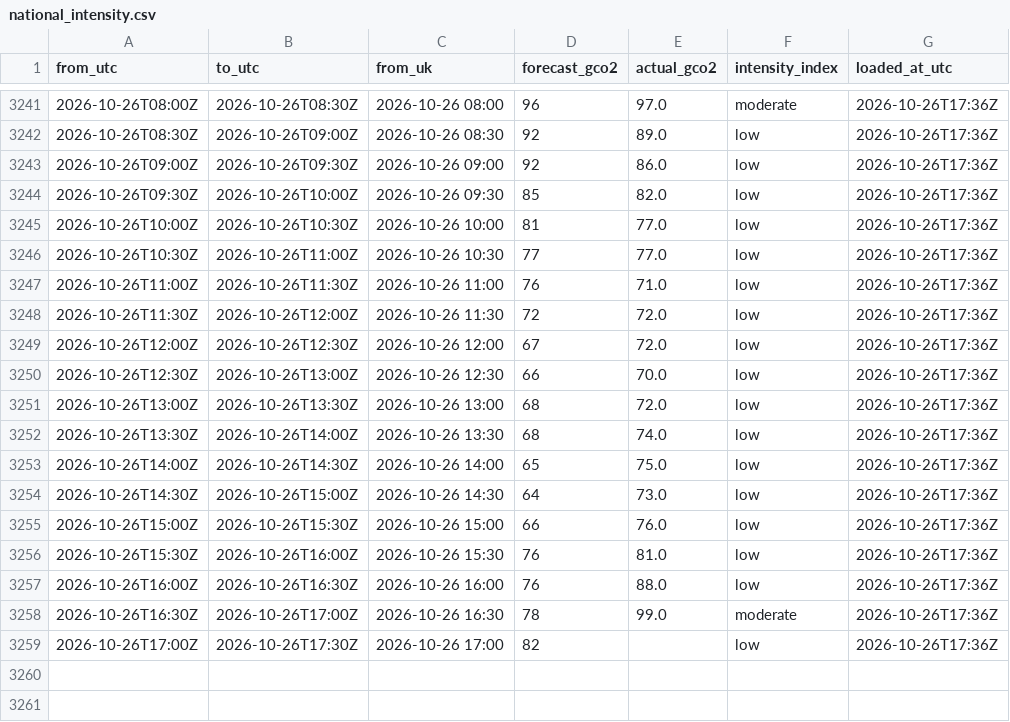
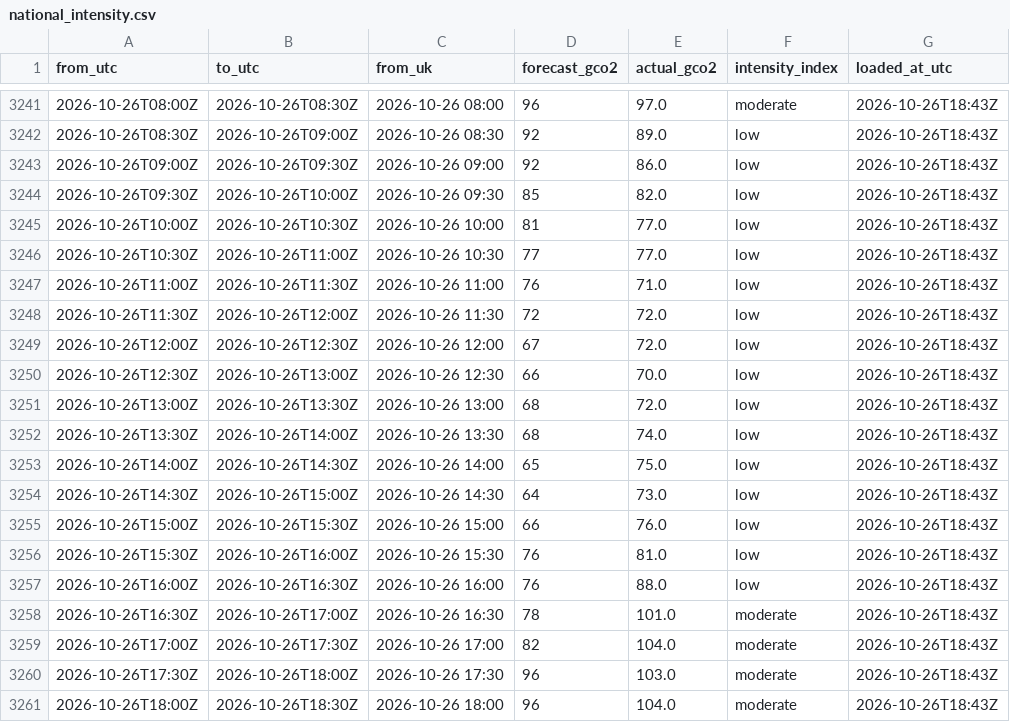
Before and after one commit to raphaliyarohit-collab/uk-grid-carbon, a CSV file: data/national_intensity.csv, drawn as a sheet; only a part is shown, gaps mark what is left out; the diff covers the shown part only.

```diff
--- a/data/national_intensity.csv
+++ b/data/national_intensity.csv
@@ -3241,19 +3241,21 @@ from_utc,to_utc,from_uk,forecast_gco2,actual_gco2,intensity_index,loaded_at_utc
-2026-10-26T08:00Z,2026-10-26T08:30Z,2026-10-26 08:00,96,97.0,moderate,2026-10-26T17:36Z
-2026-10-26T08:30Z,2026-10-26T09:00Z,2026-10-26 08:30,92,89.0,low,2026-10-26T17:36Z
-2026-10-26T09:00Z,2026-10-26T09:30Z,2026-10-26 09:00,92,86.0,low,2026-10-26T17:36Z
-2026-10-26T09:30Z,2026-10-26T10:00Z,2026-10-26 09:30,85,82.0,low,2026-10-26T17:36Z
-2026-10-26T10:00Z,2026-10-26T10:30Z,2026-10-26 10:00,81,77.0,low,2026-10-26T17:36Z
-2026-10-26T10:30Z,2026-10-26T11:00Z,2026-10-26 10:30,77,77.0,low,2026-10-26T17:36Z
-2026-10-26T11:00Z,2026-10-26T11:30Z,2026-10-26 11:00,76,71.0,low,2026-10-26T17:36Z
-2026-10-26T11:30Z,2026-10-26T12:00Z,2026-10-26 11:30,72,72.0,low,2026-10-26T17:36Z
-2026-10-26T12:00Z,2026-10-26T12:30Z,2026-10-26 12:00,67,72.0,low,2026-10-26T17:36Z
-2026-10-26T12:30Z,2026-10-26T13:00Z,2026-10-26 12:30,66,70.0,low,2026-10-26T17:36Z
-2026-10-26T13:00Z,2026-10-26T13:30Z,2026-10-26 13:00,68,72.0,low,2026-10-26T17:36Z
-2026-10-26T13:30Z,2026-10-26T14:00Z,2026-10-26 13:30,68,74.0,low,2026-10-26T17:36Z
-2026-10-26T14:00Z,2026-10-26T14:30Z,2026-10-26 14:00,65,75.0,low,2026-10-26T17:36Z
-2026-10-26T14:30Z,2026-10-26T15:00Z,2026-10-26 14:30,64,73.0,low,2026-10-26T17:36Z
-2026-10-26T15:00Z,2026-10-26T15:30Z,2026-10-26 15:00,66,76.0,low,2026-10-26T17:36Z
-2026-10-26T15:30Z,2026-10-26T16:00Z,2026-10-26 15:30,76,81.0,low,2026-10-26T17:36Z
-2026-10-26T16:00Z,2026-10-26T16:30Z,2026-10-26 16:00,76,88.0,low,2026-10-26T17:36Z
-2026-10-26T16:30Z,2026-10-26T17:00Z,2026-10-26 16:30,78,99.0,moderate,2026-10-26T17:36Z
-2026-10-26T17:00Z,2026-10-26T17:30Z,2026-10-26 17:00,82,,low,2026-10-26T17:36Z
+2026-10-26T08:00Z,2026-10-26T08:30Z,2026-10-26 08:00,96,97.0,moderate,2026-10-26T18:43Z
+2026-10-26T08:30Z,2026-10-26T09:00Z,2026-10-26 08:30,92,89.0,low,2026-10-26T18:43Z
+2026-10-26T09:00Z,2026-10-26T09:30Z,2026-10-26 09:00,92,86.0,low,2026-10-26T18:43Z
+2026-10-26T09:30Z,2026-10-26T10:00Z,2026-10-26 09:30,85,82.0,low,2026-10-26T18:43Z
+2026-10-26T10:00Z,2026-10-26T10:30Z,2026-10-26 10:00,81,77.0,low,2026-10-26T18:43Z
+2026-10-26T10:30Z,2026-10-26T11:00Z,2026-10-26 10:30,77,77.0,low,2026-10-26T18:43Z
+2026-10-26T11:00Z,2026-10-26T11:30Z,2026-10-26 11:00,76,71.0,low,2026-10-26T18:43Z
+2026-10-26T11:30Z,2026-10-26T12:00Z,2026-10-26 11:30,72,72.0,low,2026-10-26T18:43Z
+2026-10-26T12:00Z,2026-10-26T12:30Z,2026-10-26 12:00,67,72.0,low,2026-10-26T18:43Z
+2026-10-26T12:30Z,2026-10-26T13:00Z,2026-10-26 12:30,66,70.0,low,2026-10-26T18:43Z
+2026-10-26T13:00Z,2026-10-26T13:30Z,2026-10-26 13:00,68,72.0,low,2026-10-26T18:43Z
+2026-10-26T13:30Z,2026-10-26T14:00Z,2026-10-26 13:30,68,74.0,low,2026-10-26T18:43Z
+2026-10-26T14:00Z,2026-10-26T14:30Z,2026-10-26 14:00,65,75.0,low,2026-10-26T18:43Z
+2026-10-26T14:30Z,2026-10-26T15:00Z,2026-10-26 14:30,64,73.0,low,2026-10-26T18:43Z
+2026-10-26T15:00Z,2026-10-26T15:30Z,2026-10-26 15:00,66,76.0,low,2026-10-26T18:43Z
+2026-10-26T15:30Z,2026-10-26T16:00Z,2026-10-26 15:30,76,81.0,low,2026-10-26T18:43Z
+2026-10-26T16:00Z,2026-10-26T16:30Z,2026-10-26 16:00,76,88.0,low,2026-10-26T18:43Z
+2026-10-26T16:30Z,2026-10-26T17:00Z,2026-10-26 16:30,78,101.0,moderate,2026-10-26T18:43Z
+2026-10-26T17:00Z,2026-10-26T17:30Z,2026-10-26 17:00,82,104.0,moderate,2026-10-26T18:43Z
+2026-10-26T17:30Z,2026-10-26T18:00Z,2026-10-26 17:30,96,103.0,moderate,2026-10-26T18:43Z
+2026-10-26T18:00Z,2026-10-26T18:30Z,2026-10-26 18:00,96,104.0,moderate,2026-10-26T18:43Z
```
Also changed, not shown: 27 edited cells elsewhere in this file, data/national_generation.csv, data/regional_forecast_48h.csv, 1 other file.
